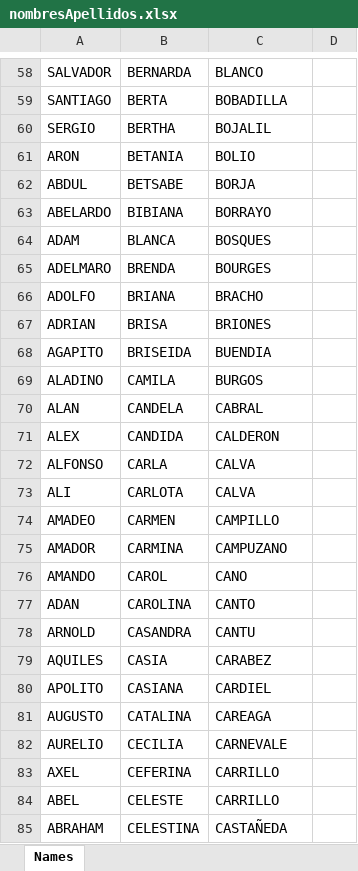
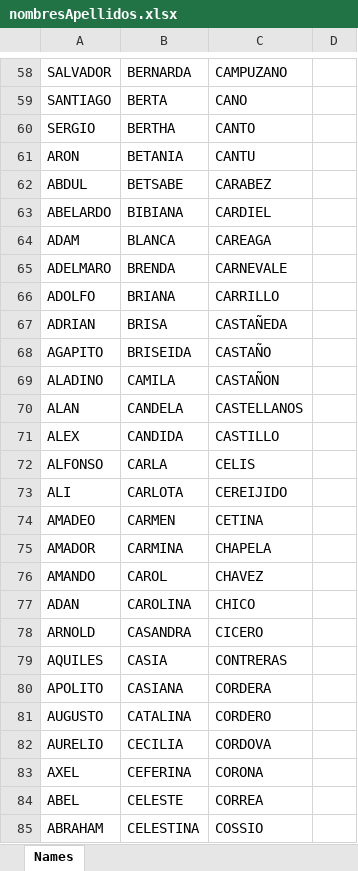
Before and after one commit to CR105/generateVirtualPeopleData, an Excel workbook: nombresApellidos.xlsx, sheet Names, drawn as a sheet; only a part is shown, gaps mark what is left out; values as stored, in another font and other column widths than the file's, no borders; the diff covers the shown part only; the diff names each change by its address in the sheet, - before the commit and + after, or states it on an @@ line.

Commit message:
Add the count of rows for firts names and last name

```diff
--- a/nombresApellidos.xlsx (sheet Names)
+++ b/nombresApellidos.xlsx (sheet Names)
-C58: BLANCO
+C58: CAMPUZANO
-C59: BOBADILLA
+C59: CANO
-C60: BOJALIL
+C60: CANTO
-C61: BOLIO
+C61: CANTU
-C62: BORJA
+C62: CARABEZ
-C63: BORRAYO
+C63: CARDIEL
-C64: BOSQUES
+C64: CAREAGA
-C65: BOURGES
+C65: CARNEVALE
-C66: BRACHO
+C66: CARRILLO
-C67: BRIONES
+C67: CASTAÑEDA
-C68: BUENDIA
+C68: CASTAÑO
-C69: BURGOS
+C69: CASTAÑON
-C70: CABRAL
+C70: CASTELLANOS
-C71: CALDERON
+C71: CASTILLO
-C72: CALVA
+C72: CELIS
-C73: CALVA
+C73: CEREIJIDO
-C74: CAMPILLO
+C74: CETINA
-C75: CAMPUZANO
+C75: CHAPELA
-C76: CANO
+C76: CHAVEZ
-C77: CANTO
+C77: CHICO
-C78: CANTU
+C78: CICERO
-C79: CARABEZ
+C79: CONTRERAS
-C80: CARDIEL
+C80: CORDERA
-C81: CAREAGA
+C81: CORDERO
-C82: CARNEVALE
+C82: CORDOVA
-C83: CARRILLO
+C83: CORONA
-C84: CARRILLO
+C84: CORREA
-C85: CASTAÑEDA
+C85: COSSIO
```
Also changed, not shown: 410 edited cells elsewhere in this sheet, 2 other files.
